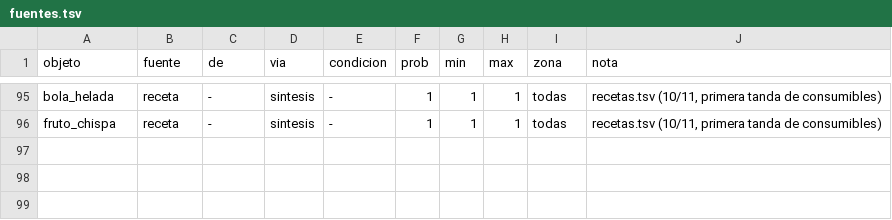
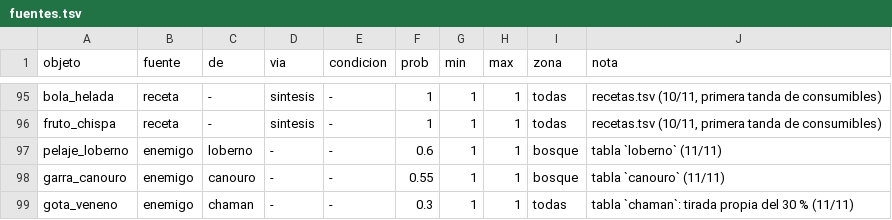
Before and after one commit to lodrok123/magic-symbols, a TSV file: nucleo/datos/fuentes.tsv, drawn as a sheet; only a part is shown, gaps mark what is left out; the diff names each change by its address in the sheet, - before the commit and + after, or states it on an @@ line.

```diff
--- a/nucleo/datos/fuentes.tsv
+++ b/nucleo/datos/fuentes.tsv
+row 97: pelaje_loberno | enemigo | loberno | - | - | 0.6 | 1 | 1 | bosque | tabla `loberno` (11/11)
+row 98: garra_canouro | enemigo | canouro | - | - | 0.55 | 1 | 1 | bosque | tabla `canouro` (11/11)
+row 99: gota_veneno | enemigo | chaman | - | - | 0.3 | 1 | 1 | todas | tabla `chaman`: tirada propia del 30 % (11/11)
```
Also changed, not shown: nucleo/datos/botin_tablas.tsv, nucleo/datos/objetos.tsv, 15 other files.
